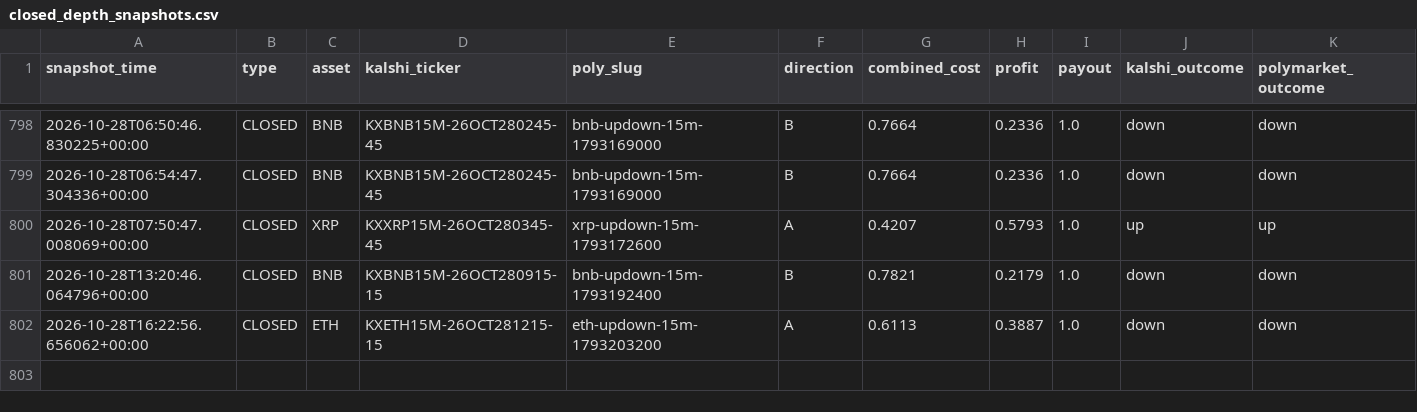
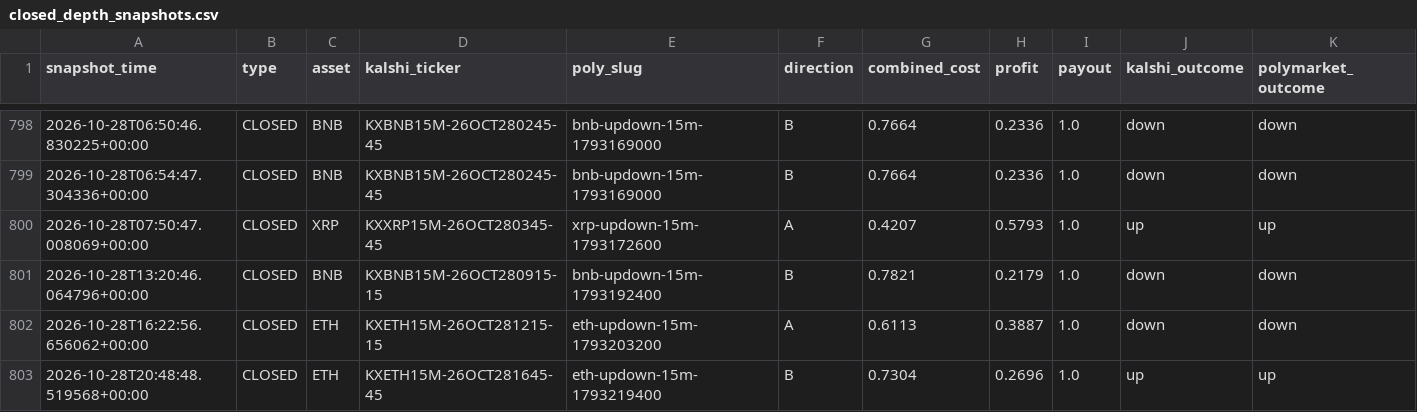
Before and after one commit to Prinxe-crypto/gap-maker-depth-monitor, a CSV file: closed_depth_snapshots.csv, drawn as a sheet; only a part is shown, gaps mark what is left out; rows hold the shown columns only; the diff names each change by its address in the sheet, - before the commit and + after, or states it on an @@ line.

```diff
--- a/closed_depth_snapshots.csv
+++ b/closed_depth_snapshots.csv
+row 803: 2026-10-28T20:48:48.519568+00:00 | CLOSED | ETH | KXETH15M-26OCT281645-45 | eth-updown-15m-1793219400 | B | 0.7304 | 0.2696 | 1.0 | up | up
```
Also changed, not shown: 2 other files.
